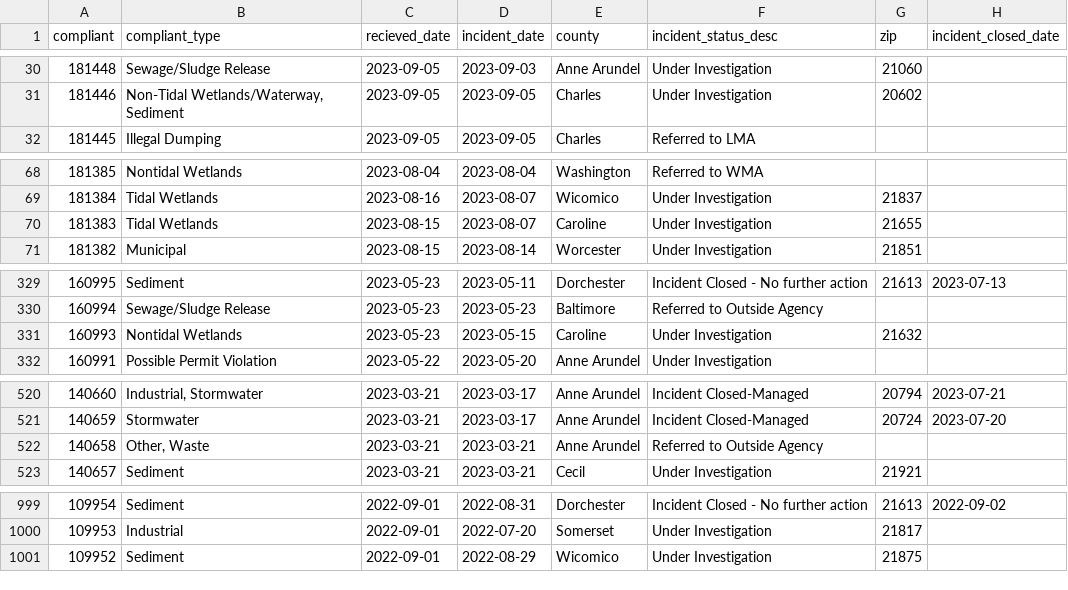
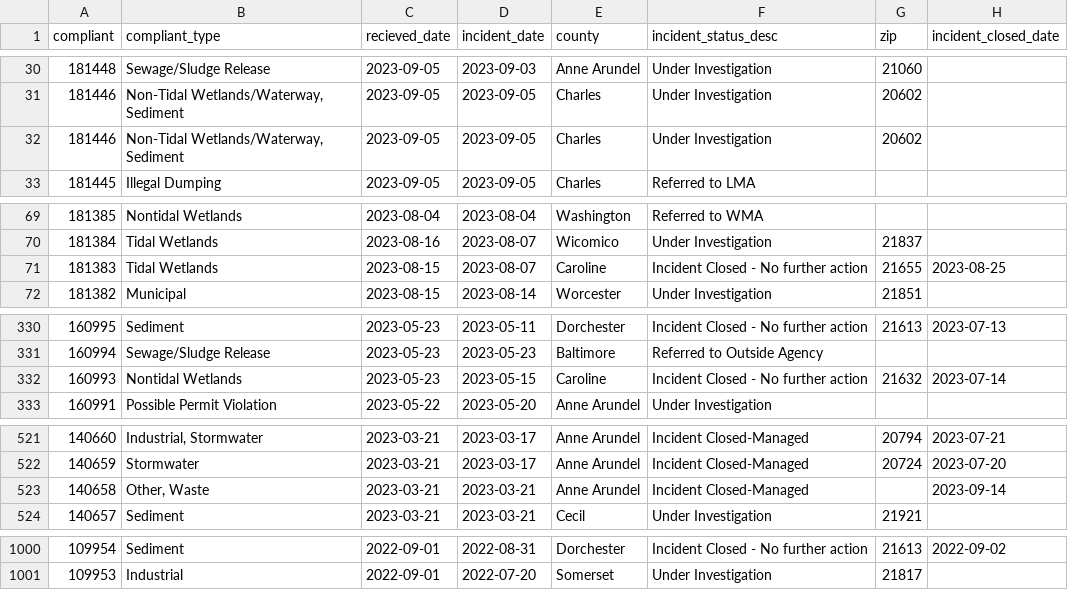
Before and after one commit to amandavhernan/enviro_complaints, a CSV file: complaints_data.csv, drawn as a sheet; only a part is shown, gaps mark what is left out; the diff covers the shown part only.

Commit message:
new complaints found

```diff
--- a/complaints_data.csv
+++ b/complaints_data.csv
@@ -31,2 +31,3 @@ compliant,compliant_type,recieved_date,incident_date,county,incident_status_desc
 181446,"Non-Tidal Wetlands/Waterway, Sediment",2023-09-05,2023-09-05,Charles,Under Investigation,20602,
+181446,"Non-Tidal Wetlands/Waterway, Sediment",2023-09-05,2023-09-05,Charles,Under Investigation,20602,
 181445,Illegal Dumping,2023-09-05,2023-09-05,Charles,Referred to LMA,,
@@ -69,3 +70,3 @@ compliant,compliant_type,recieved_date,incident_date,county,incident_status_desc
 181384,Tidal Wetlands,2023-08-16,2023-08-07,Wicomico,Under Investigation,21837,
-181383,Tidal Wetlands,2023-08-15,2023-08-07,Caroline,Under Investigation,21655,
+181383,Tidal Wetlands,2023-08-15,2023-08-07,Caroline,Incident Closed - No further action,21655,2023-08-25
 181382,Municipal,2023-08-15,2023-08-14,Worcester,Under Investigation,21851,
@@ -330,3 +331,3 @@ compliant,compliant_type,recieved_date,incident_date,county,incident_status_desc
 160994,Sewage/Sludge Release,2023-05-23,2023-05-23,Baltimore,Referred to Outside Agency,,
-160993,Nontidal Wetlands,2023-05-23,2023-05-15,Caroline,Under Investigation,21632,
+160993,Nontidal Wetlands,2023-05-23,2023-05-15,Caroline,Incident Closed - No further action,21632,2023-07-14
 160991,Possible Permit Violation,2023-05-22,2023-05-20,Anne Arundel,Under Investigation,,
@@ -521,3 +522,3 @@ compliant,compliant_type,recieved_date,incident_date,county,incident_status_desc
 140659,Stormwater,2023-03-21,2023-03-17,Anne Arundel,Incident Closed-Managed,20724,2023-07-20
-140658,"Other, Waste",2023-03-21,2023-03-21,Anne Arundel,Referred to Outside Agency,,
+140658,"Other, Waste",2023-03-21,2023-03-21,Anne Arundel,Incident Closed-Managed,,2023-09-14
 140657,Sediment,2023-03-21,2023-03-21,Cecil,Under Investigation,21921,
@@ -1000,2 +1001 @@ compliant,compliant_type,recieved_date,incident_date,county,incident_status_desc
 109953,Industrial,2022-09-01,2022-07-20,Somerset,Under Investigation,21817,
-109952,Sediment,2022-09-01,2022-08-29,Wicomico,Under Investigation,21875,
```
Also changed, not shown: 1 edited cell elsewhere in this file.
